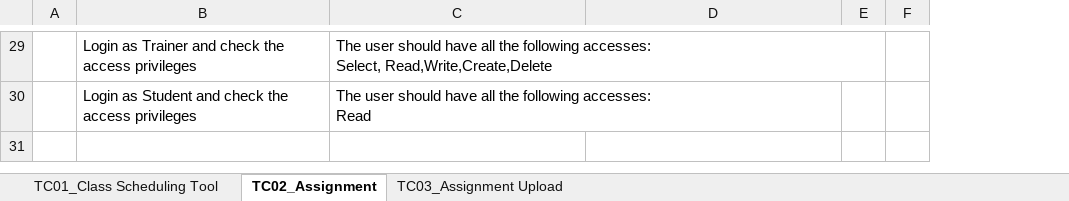
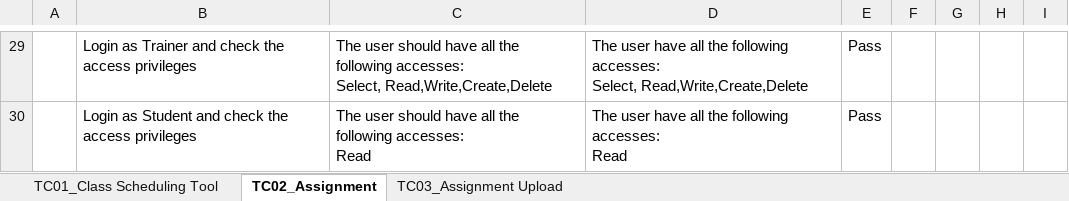
Before and after one commit to subhodeepGit/SOUL-Documents, an Excel workbook: WSC/Test Cases/SLCM/Priority1/WSC SLCM_Academics _New Screens.xlsx, sheet TC02_Assignment, drawn as a sheet; only a part is shown, gaps mark what is left out; values as stored, in another font and other column widths than the file's, no borders; removed rows and columns are numbered as before the commit, all else as after; ↵ is a line break in a cell; the diff covers the shown part only; the diff names each change by its address in the sheet, - before the commit and + after, or states it on an @@ line.

```diff
--- a/WSC/Test Cases/SLCM/Priority1/WSC SLCM_Academics _New Screens.xlsx (sheet TC02_Assignment)
+++ b/WSC/Test Cases/SLCM/Priority1/WSC SLCM_Academics _New Screens.xlsx (sheet TC02_Assignment)
-column E, empty
+column E, rows 29-30: Pass | Pass
+column F, empty
+column G, empty
+column I, empty
-D29: (empty)
+D29: The user have all the following accesses: ↵ Select, Read,Write,Create,Delete
-D30: (empty)
+D30: The user have all the following accesses: ↵ Read
```
Also changed, not shown: 20 edited cells and cell formats elsewhere in this sheet, sheet TC03_Assignment Upload, sheet TC01_Class Scheduling Tool.
